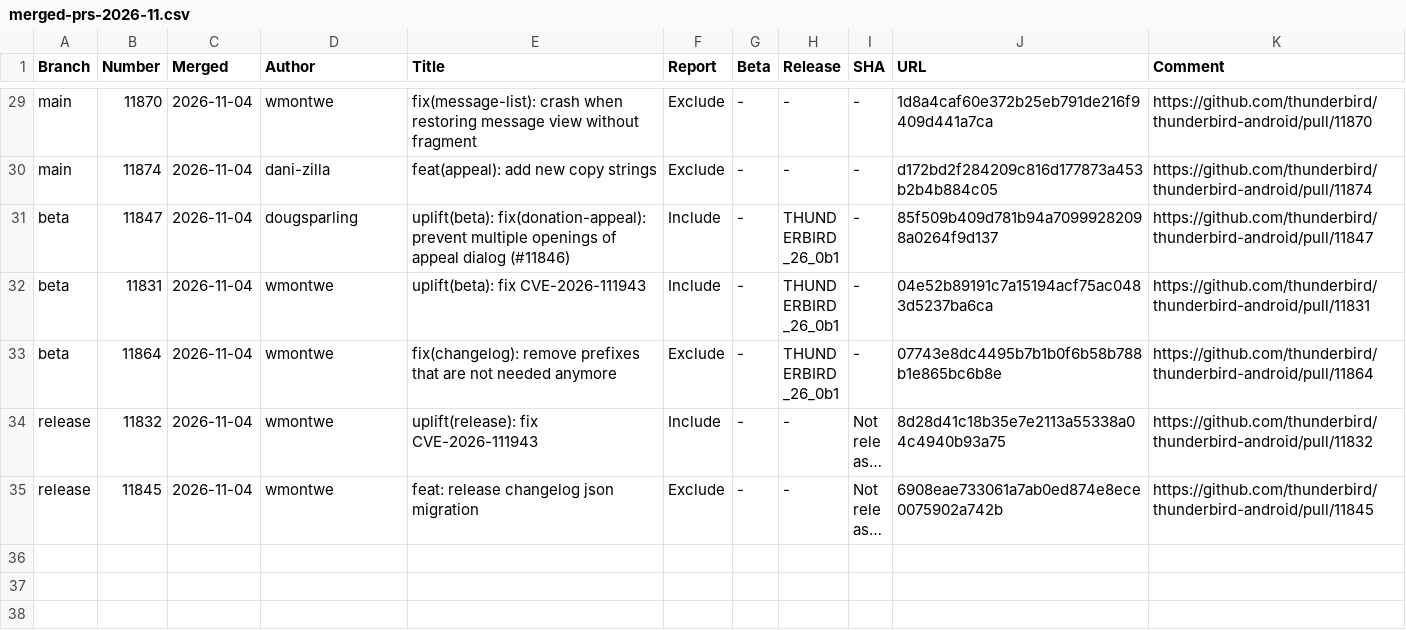
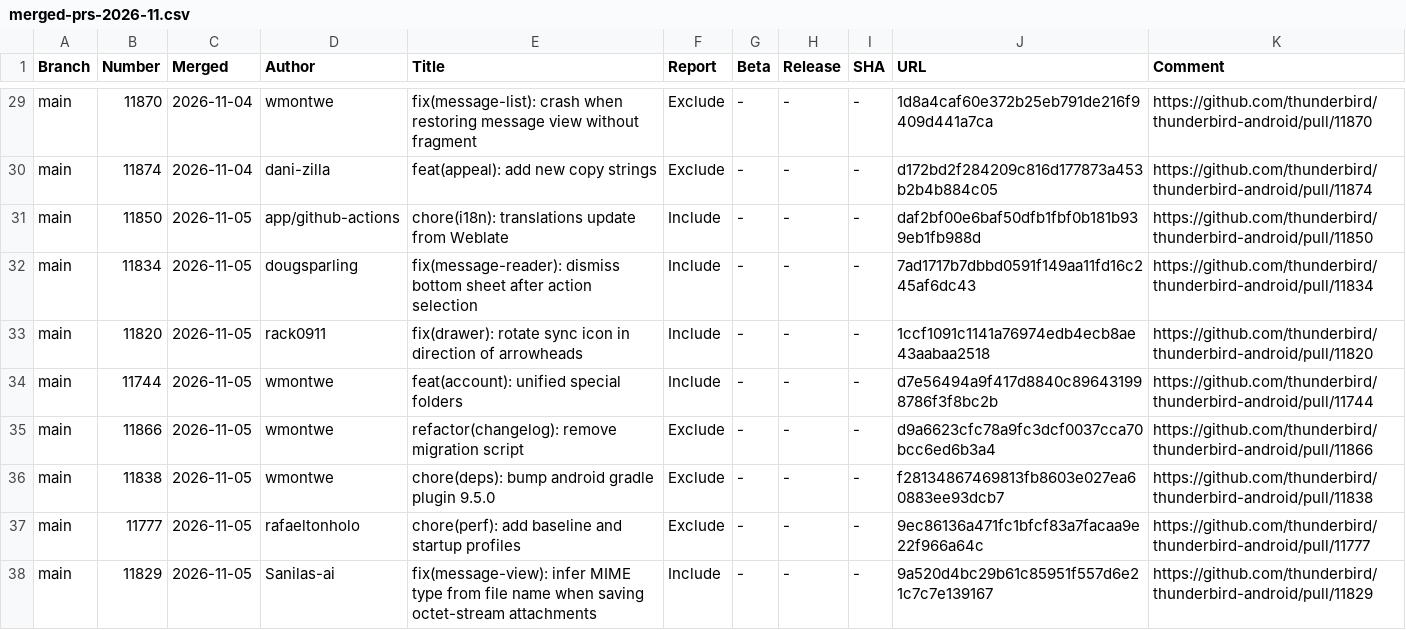
Before and after one commit to thunderbird/thunderbird-android-reports, a CSV file: reports/merged-prs/csv/merged-prs-2026-11.csv, drawn as a sheet; only a part is shown, gaps mark what is left out; the shorter side is filled out with more unchanged rows; long unchanged cells end in …; the diff covers the shown part only; the diff names each change by its address in the sheet, - before the commit and + after, or states it on an @@ line.

```diff
--- a/reports/merged-prs/csv/merged-prs-2026-11.csv
+++ b/reports/merged-prs/csv/merged-prs-2026-11.csv
+row 31: main | 11850 | 2026-11-05 | app/github-actions | chore(i18n): translations update from Weblate | Include | - | - | - | daf2bf00e6baf50dfb1fbf0b181b939eb1fb988d | https://github.com/thunderbird/thunderbird-android/pull/11850
+row 32: main | 11834 | 2026-11-05 | dougsparling | fix(message-reader): dismiss bottom sheet after action selection | Include | - | - | - | 7ad1717b7dbbd0591f149aa11fd16c245af6dc43 | https://github.com/thunderbird/thunderbird-android/pull/11834
+row 33: main | 11820 | 2026-11-05 | rack0911 | fix(drawer): rotate sync icon in direction of arrowheads | Include | - | - | - | 1ccf1091c1141a76974edb4ecb8ae43aabaa2518 | https://github.com/thunderbird/thunderbird-android/pull/11820
+row 34: main | 11744 | 2026-11-05 | wmontwe | feat(account): unified special folders | Include | - | - | - | d7e56494a9f417d8840c896431998786f3f8bc2b | https://github.com/thunderbird/thunderbird-android/pull/11744
+row 35: main | 11866 | 2026-11-05 | wmontwe | refactor(changelog): remove migration script | Exclude | - | - | - | d9a6623cfc78a9fc3dcf0037cca70bcc6ed6b3a4 | https://github.com/thunderbird/thunderbird-android/pull/11866
+row 36: main | 11838 | 2026-11-05 | wmontwe | chore(deps): bump android gradle plugin 9.5.0 | Exclude | - | - | - | f28134867469813fb8603e027ea60883ee93dcb7 | https://github.com/thunderbird/thunderbird-android/pull/11838
+row 37: main | 11777 | 2026-11-05 | rafaeltonholo | chore(perf): add baseline and startup profiles | Exclude | - | - | - | 9ec86136a471fc1bfcf83a7facaa9e22f966a64c | https://github.com/thunderbird/thunderbird-android/pull/11777
+row 38: main | 11829 | 2026-11-05 | Sanilas-ai | fix(message-view): infer MIME type from file name when saving octet-stream attachments | Include | - | - | - | 9a520d4bc29b61c85951f557d6e21c7c7e139167 | https://github.com/thunderbird/thunderbird-android/pull/11829
```
Also changed, not shown: 3 added rows elsewhere in this file, 1 other file.
